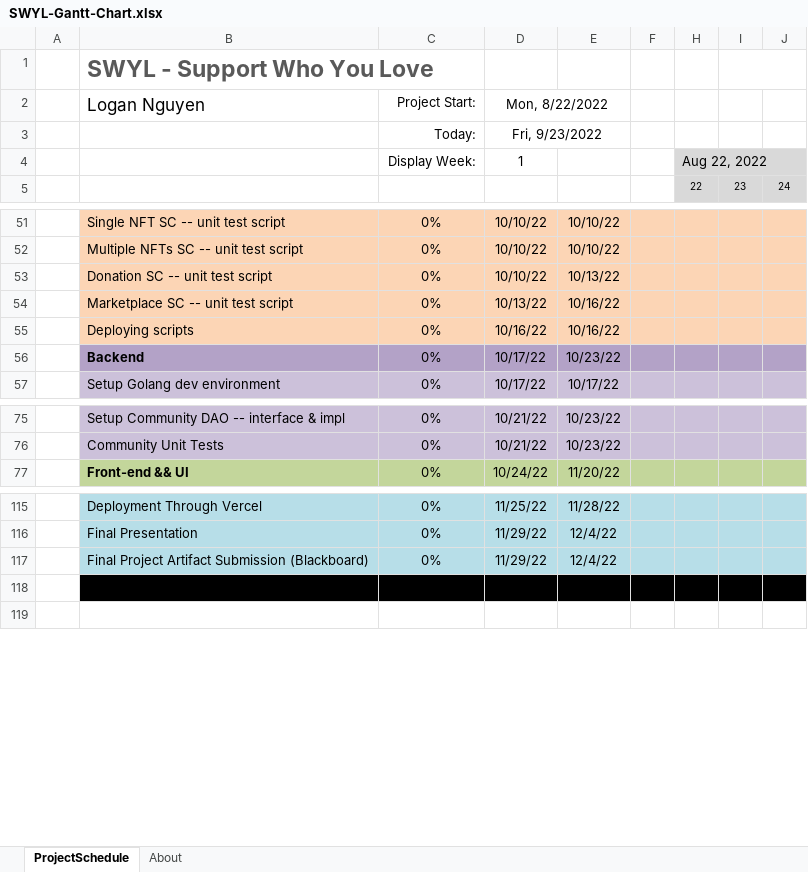
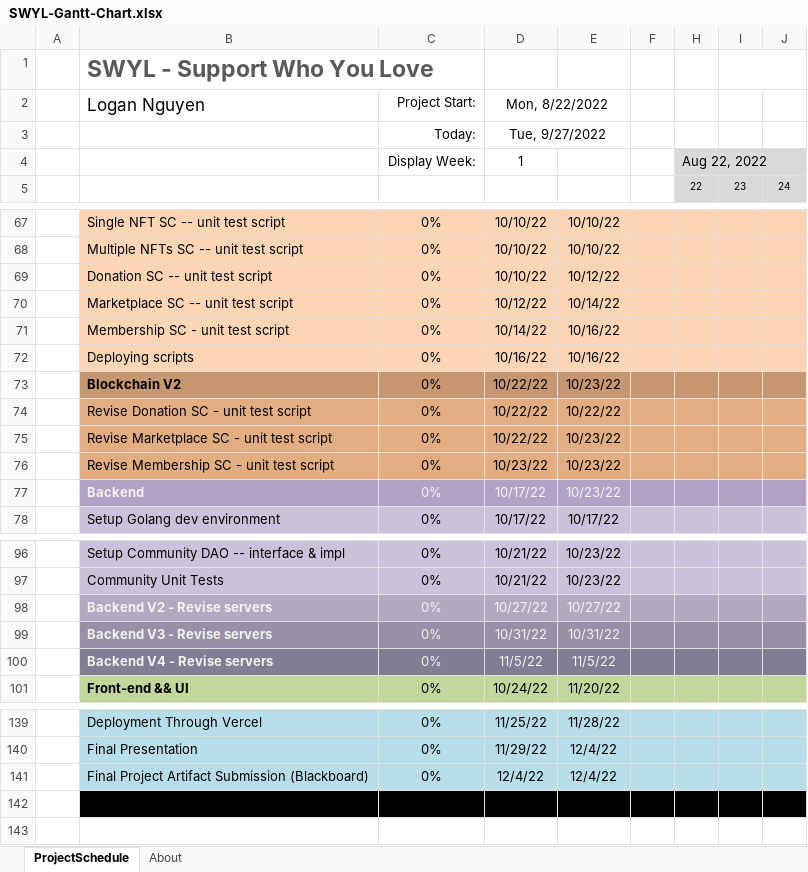
Before and after one commit to SWYLy/materials, an Excel workbook: gantt-chart/SWYL-Gantt-Chart.xlsx, sheet ProjectSchedule, drawn as a sheet; only a part is shown, gaps mark what is left out; values as stored, in another font and other column widths than the file's, no borders; conditional formats not drawn; addresses are those after the commit; rows hold the shown columns only; the diff covers the shown part only; the diff names each change by its address in the sheet, - before the commit and + after, or states it on an @@ line.

```diff
--- a/gantt-chart/SWYL-Gantt-Chart.xlsx (sheet ProjectSchedule)
+++ b/gantt-chart/SWYL-Gantt-Chart.xlsx (sheet ProjectSchedule)
-D3 (Mon, 8/22/2022): Fri, 9/23/2022
+D3 (Mon, 8/22/2022): Tue, 9/27/2022
-E69: 10/13/22
+E69: 10/12/22
-D70 (Mon, 8/22/2022): 10/13/22
+D70 (Mon, 8/22/2022): 10/12/22
-E70: 10/16/22
+E70: 10/14/22
+row 71:  | Membership SC - unit test script | 0% | 10/14/22 | 10/16/22
+row 73:  | Blockchain V2 | 0% | 10/22/22 | 10/23/22
+row 74:  | Revise Donation SC - unit test script | 0% | 10/22/22 | 10/22/22
+row 75:  | Revise Marketplace SC - unit test script | 0% | 10/22/22 | 10/23/22
+row 76:  | Revise Membership SC - unit test script | 0% | 10/23/22 | 10/23/22
-B77:E77 text colour: black
+B77:E77 text colour: #F2F2F2
+row 98:  | Backend V2 - Revise servers | 0% | 10/27/22 | 10/27/22
+row 99:  | Backend V3 - Revise servers | 0% | 10/31/22 | 10/31/22
+row 100:  | Backend V4 - Revise servers | 0% | 11/5/22 | 11/5/22
-D141 (Mon, 8/22/2022): 11/29/22
+D141 (Mon, 8/22/2022): 12/4/22
```
Also changed, not shown: 17 added rows, 1 removed row, 33 edited cells and cell formats elsewhere in this sheet, 4 other files.
